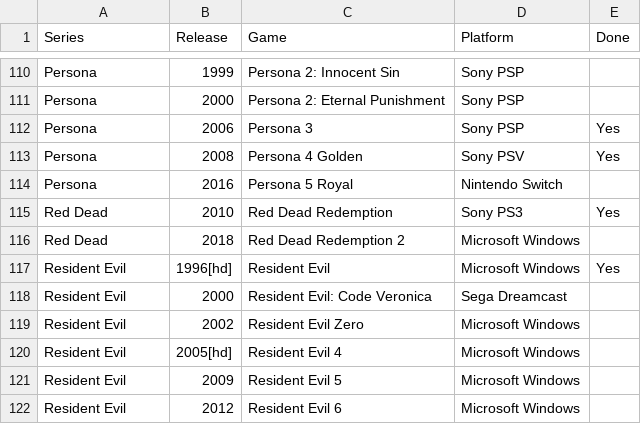
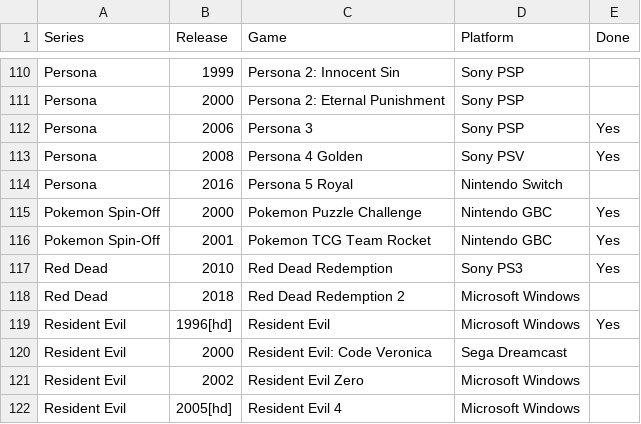
Before and after one commit to seriouslyunderappreciated/seriouslyunderappreciated.github.io, a CSV file: resources/canned.csv, drawn as a sheet; only a part is shown, gaps mark what is left out; the shorter side is filled out with more unchanged rows; the diff names each change by its address in the sheet, - before the commit and + after, or states it on an @@ line.

Commit message:
Update canned.csv

```diff
--- a/resources/canned.csv
+++ b/resources/canned.csv
+row 115: Pokemon Spin-Off | 2000 | Pokemon Puzzle Challenge | Nintendo GBC | Yes
+row 116: Pokemon Spin-Off | 2001 | Pokemon TCG Team Rocket | Nintendo GBC | Yes
```
